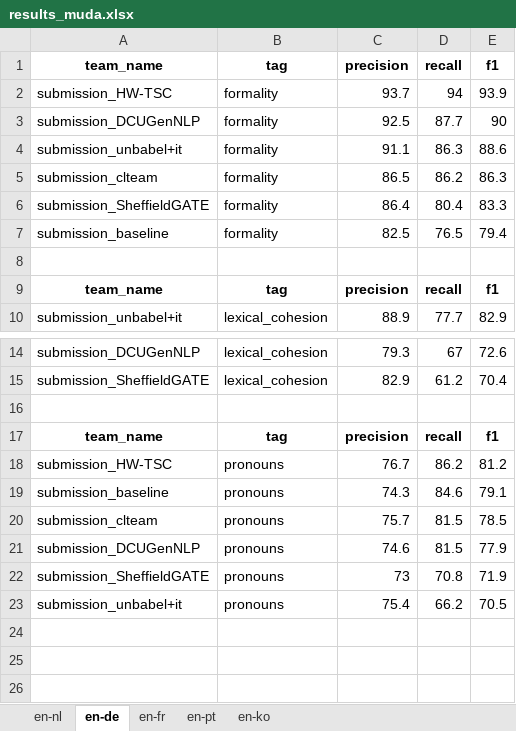
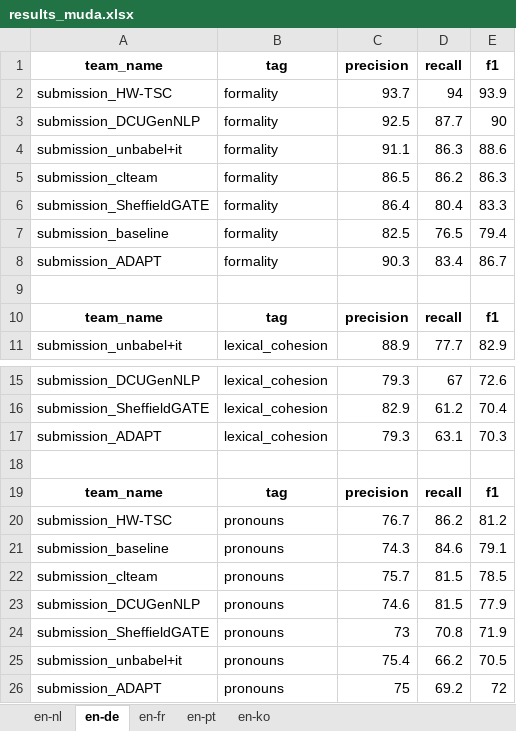
Before and after one commit to WMT-Chat-task/chat-task-2024-results, an Excel workbook: results_muda.xlsx, sheet en-de, drawn as a sheet; only a part is shown, gaps mark what is left out; values as stored, in another font and other column widths than the file's, no borders; the diff names each change by its address in the sheet, - before the commit and + after, or states it on an @@ line.

Commit message:
update muda results

```diff
--- a/results_muda.xlsx (sheet en-de)
+++ b/results_muda.xlsx (sheet en-de)
+row 8: submission_ADAPT | formality | 90.3 | 83.4 | 86.7
+row 17: submission_ADAPT | lexical_cohesion | 79.3 | 63.1 | 70.3
+row 26: submission_ADAPT | pronouns | 75 | 69.2 | 72
```
Also changed, not shown: 1 other file.
